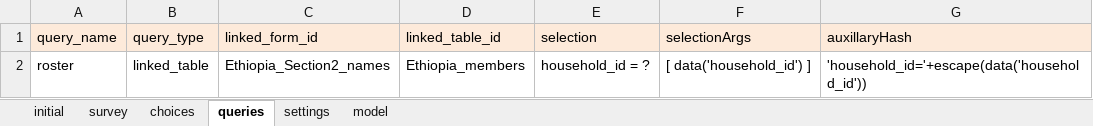
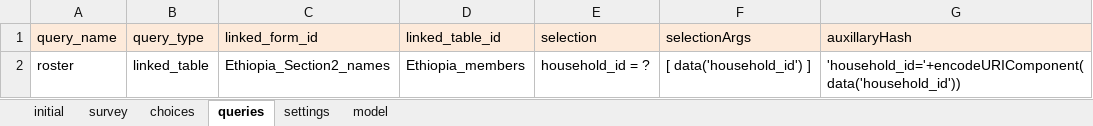
Before and after one commit to odk-x/app-designer, an Excel workbook: app/tables/Ethiopia_members/forms/Ethiopia_Section4/Ethiopia_Section4.xlsx, sheet queries, drawn as a sheet; values as stored, in another font and other column widths than the file's, no borders; the diff names each change by its address in the sheet, - before the commit and + after, or states it on an @@ line.

```diff
--- a/app/tables/Ethiopia_members/forms/Ethiopia_Section4/Ethiopia_Section4.xlsx (sheet queries)
+++ b/app/tables/Ethiopia_members/forms/Ethiopia_Section4/Ethiopia_Section4.xlsx (sheet queries)
-G2 (auxillaryHash): 'household_id='+escape(data('household_id'))
+G2 (auxillaryHash): 'household_id='+encodeURIComponent(data('household_id'))
```
Also changed, not shown: app/tables/Ethiopia_household/forms/Ethiopia_household_data/Ethiopia_household_data.xlsx, app/tables/household/forms/household_new/household_new.xlsx, 13 other files.
